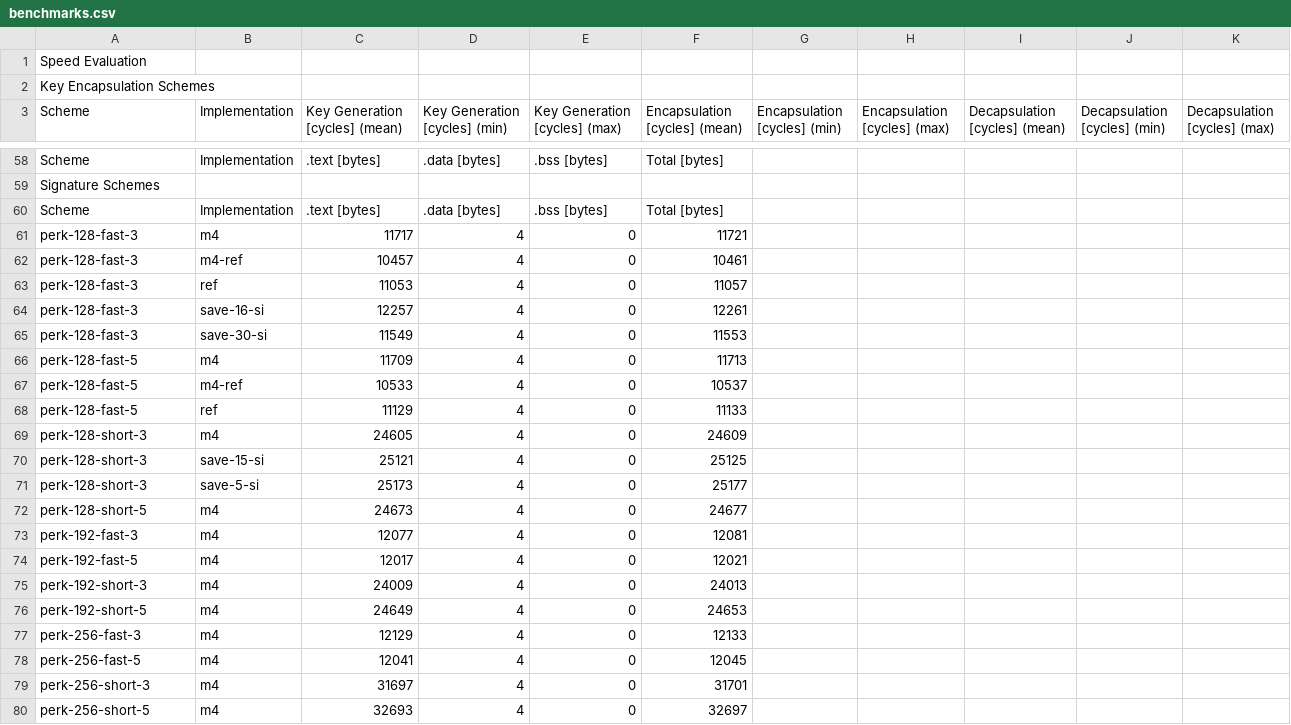
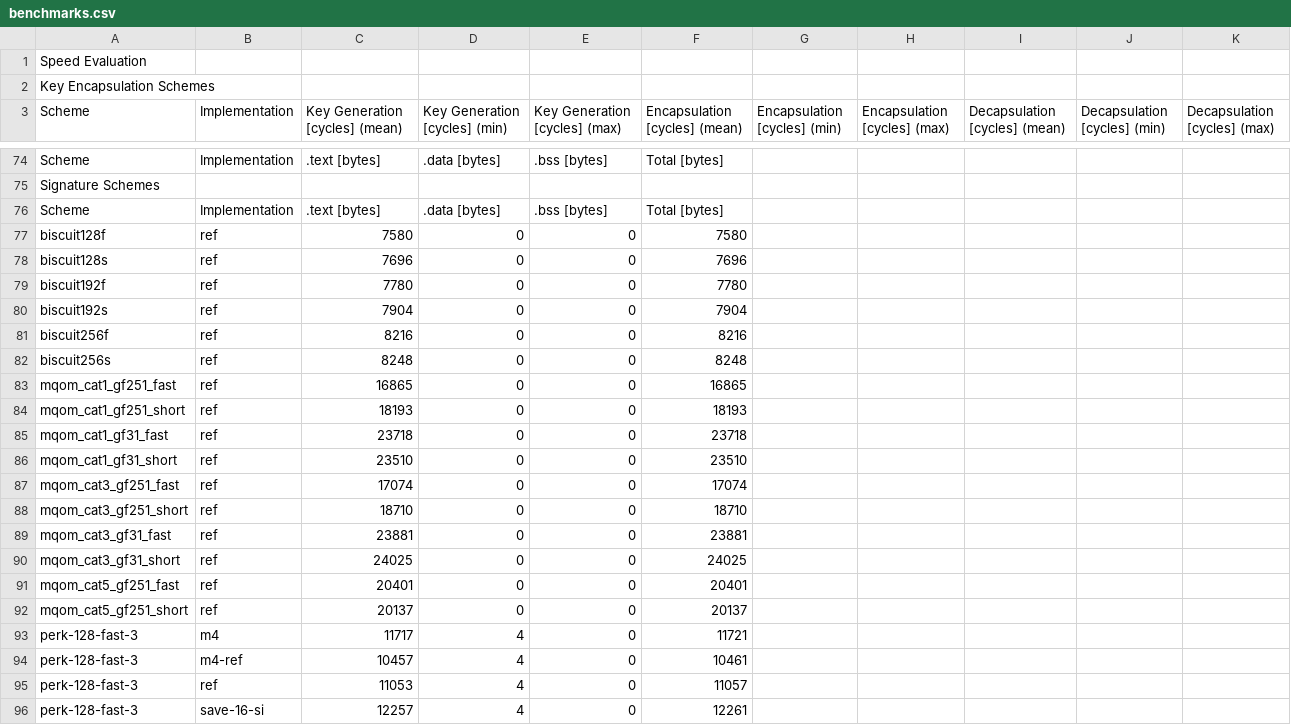
Before and after one commit to Crypto-TII/perk-on-resource-constrained-devices, a CSV file: benchmarks.csv, drawn as a sheet; only a part is shown, gaps mark what is left out; the shorter side is filled out with more unchanged rows; the diff covers the shown part only; the diff names each change by its address in the sheet, - before the commit and + after, or states it on an @@ line.

Commit message:
add mqom and biscuit stack evalution data

```diff
--- a/benchmarks.csv
+++ b/benchmarks.csv
+row 77: biscuit128f | ref | 7580 | 0 | 0 | 7580
+row 78: biscuit128s | ref | 7696 | 0 | 0 | 7696
+row 79: biscuit192f | ref | 7780 | 0 | 0 | 7780
+row 80: biscuit192s | ref | 7904 | 0 | 0 | 7904
+row 81: biscuit256f | ref | 8216 | 0 | 0 | 8216
+row 82: biscuit256s | ref | 8248 | 0 | 0 | 8248
+row 83: mqom_cat1_gf251_fast | ref | 16865 | 0 | 0 | 16865
+row 84: mqom_cat1_gf251_short | ref | 18193 | 0 | 0 | 18193
+row 85: mqom_cat1_gf31_fast | ref | 23718 | 0 | 0 | 23718
+row 86: mqom_cat1_gf31_short | ref | 23510 | 0 | 0 | 23510
+row 87: mqom_cat3_gf251_fast | ref | 17074 | 0 | 0 | 17074
+row 88: mqom_cat3_gf251_short | ref | 18710 | 0 | 0 | 18710
+row 89: mqom_cat3_gf31_fast | ref | 23881 | 0 | 0 | 23881
+row 90: mqom_cat3_gf31_short | ref | 24025 | 0 | 0 | 24025
+row 91: mqom_cat5_gf251_fast | ref | 20401 | 0 | 0 | 20401
+row 92: mqom_cat5_gf251_short | ref | 20137 | 0 | 0 | 20137
```
Also changed, not shown: 16 added rows elsewhere in this file, 2 other files.
